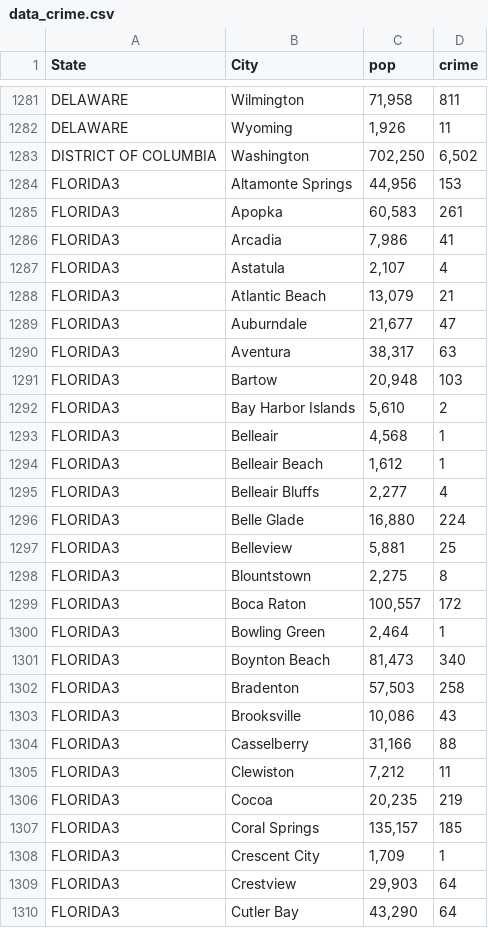
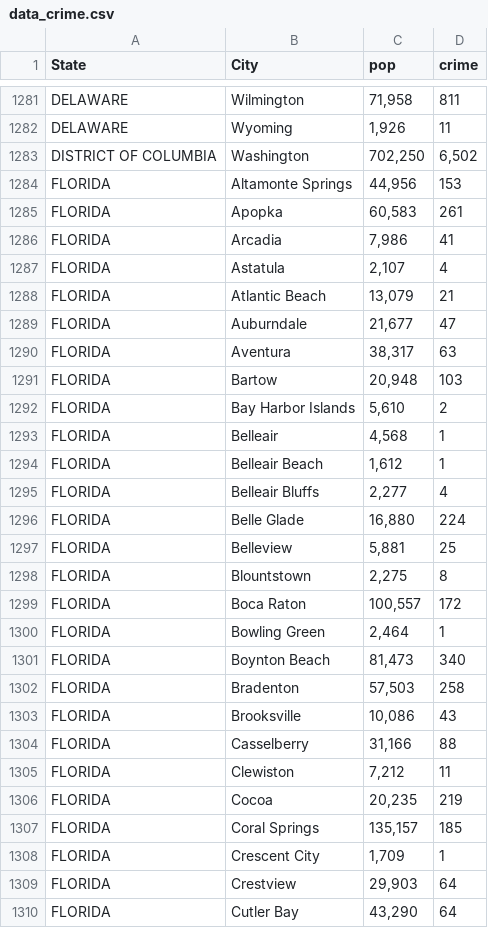
Before and after one commit to fedor-gritsev/Fedor_data, a CSV file: data_crime.csv, drawn as a sheet; only a part is shown, gaps mark what is left out; the diff covers the shown part only.

Commit message:
Update data_crime.csv

```diff
--- a/data_crime.csv
+++ b/data_crime.csv
@@ -1283,28 +1283,28 @@ DELAWARE,Wyoming,"1,926",11
 DISTRICT OF COLUMBIA,Washington,"702,250","6,502"
-FLORIDA3,Altamonte Springs,"44,956",153
-FLORIDA3,Apopka,"60,583",261
-FLORIDA3,Arcadia,"7,986",41
-FLORIDA3,Astatula,"2,107",4
-FLORIDA3,Atlantic Beach,"13,079",21
-FLORIDA3,Auburndale,"21,677",47
-FLORIDA3,Aventura,"38,317",63
-FLORIDA3,Bartow,"20,948",103
-FLORIDA3,Bay Harbor Islands,"5,610",2
-FLORIDA3,Belleair,"4,568",1
-FLORIDA3,Belleair Beach,"1,612",1
-FLORIDA3,Belleair Bluffs,"2,277",4
-FLORIDA3,Belle Glade,"16,880",224
-FLORIDA3,Belleview,"5,881",25
-FLORIDA3,Blountstown,"2,275",8
-FLORIDA3,Boca Raton,"100,557",172
-FLORIDA3,Bowling Green,"2,464",1
-FLORIDA3,Boynton Beach,"81,473",340
-FLORIDA3,Bradenton,"57,503",258
-FLORIDA3,Brooksville,"10,086",43
-FLORIDA3,Casselberry,"31,166",88
-FLORIDA3,Clewiston,"7,212",11
-FLORIDA3,Cocoa,"20,235",219
-FLORIDA3,Coral Springs,"135,157",185
-FLORIDA3,Crescent City,"1,709",1
-FLORIDA3,Crestview,"29,903",64
-FLORIDA3,Cutler Bay,"43,290",64
+FLORIDA,Altamonte Springs,"44,956",153
+FLORIDA,Apopka,"60,583",261
+FLORIDA,Arcadia,"7,986",41
+FLORIDA,Astatula,"2,107",4
+FLORIDA,Atlantic Beach,"13,079",21
+FLORIDA,Auburndale,"21,677",47
+FLORIDA,Aventura,"38,317",63
+FLORIDA,Bartow,"20,948",103
+FLORIDA,Bay Harbor Islands,"5,610",2
+FLORIDA,Belleair,"4,568",1
+FLORIDA,Belleair Beach,"1,612",1
+FLORIDA,Belleair Bluffs,"2,277",4
+FLORIDA,Belle Glade,"16,880",224
+FLORIDA,Belleview,"5,881",25
+FLORIDA,Blountstown,"2,275",8
+FLORIDA,Boca Raton,"100,557",172
+FLORIDA,Bowling Green,"2,464",1
+FLORIDA,Boynton Beach,"81,473",340
+FLORIDA,Bradenton,"57,503",258
+FLORIDA,Brooksville,"10,086",43
+FLORIDA,Casselberry,"31,166",88
+FLORIDA,Clewiston,"7,212",11
+FLORIDA,Cocoa,"20,235",219
+FLORIDA,Coral Springs,"135,157",185
+FLORIDA,Crescent City,"1,709",1
+FLORIDA,Crestview,"29,903",64
+FLORIDA,Cutler Bay,"43,290",64
```
Also changed, not shown: 99 edited cells elsewhere in this file.
